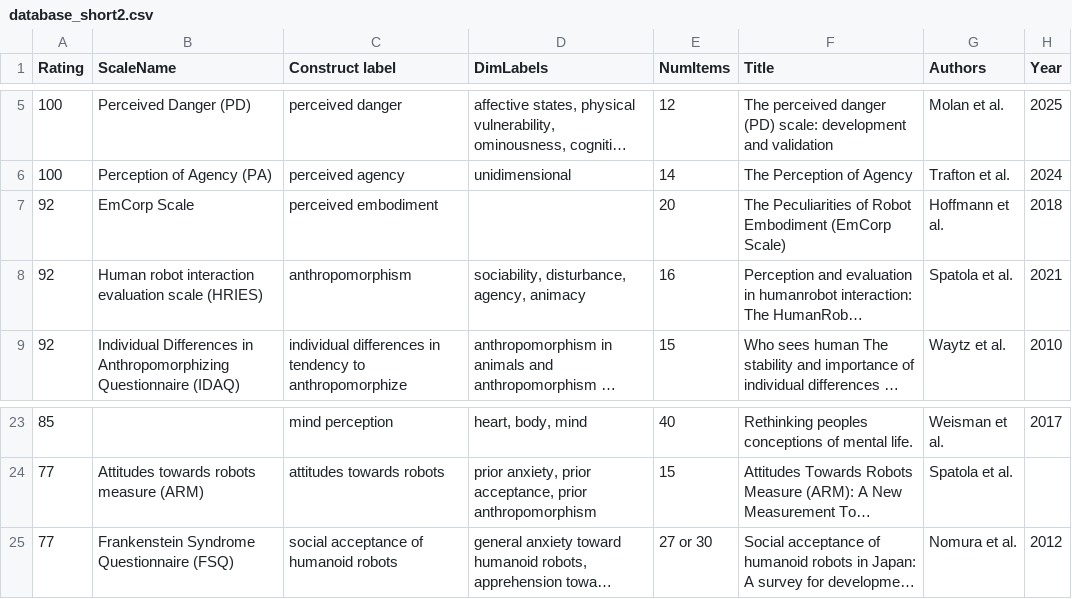
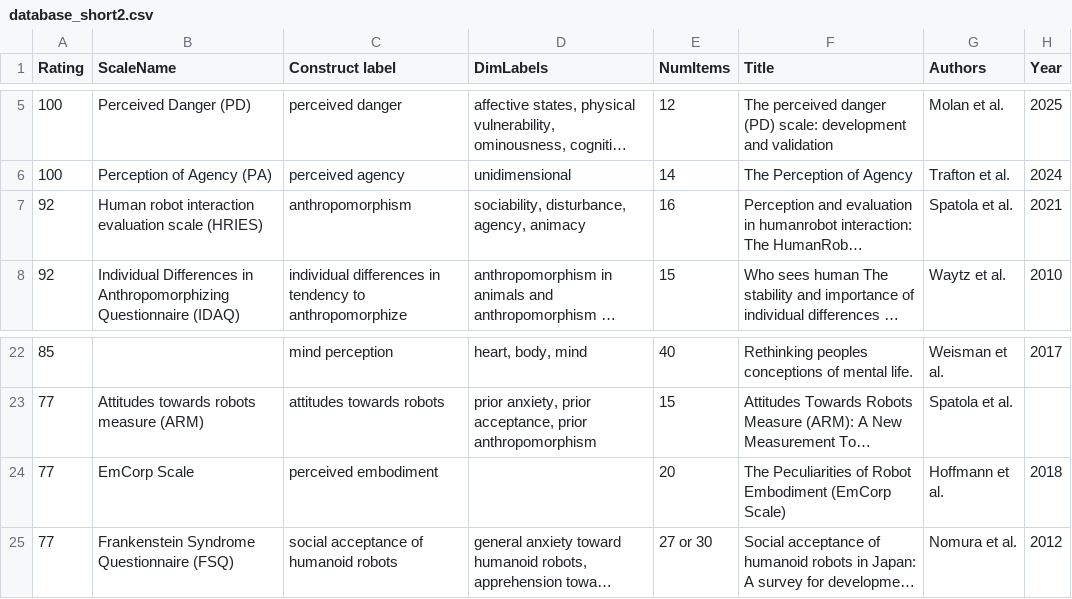
Before and after one commit to hriScaleDatabase/ScaleDatabase_temp, a CSV file: _data/database_short2.csv, drawn as a sheet; only a part is shown, gaps mark what is left out; long unchanged cells end in …; removed rows and columns are numbered as before the commit, all else as after; the diff names each change by its address in the sheet, - before the commit and + after, or states it on an @@ line.

Commit message:
emcorp score update in csv

```diff
--- a/_data/database_short2.csv
+++ b/_data/database_short2.csv
-row 7: 92 | EmCorp Scale | perceived embodiment |  | 20 | The Peculiarities of Robot Embodiment (EmCorp Scale) | Hoffmann et al. | 2018
+row 24: 77 | EmCorp Scale | perceived embodiment |  | 20 | The Peculiarities of Robot Embodiment (EmCorp Scale) | Hoffmann et al. | 2018
```
